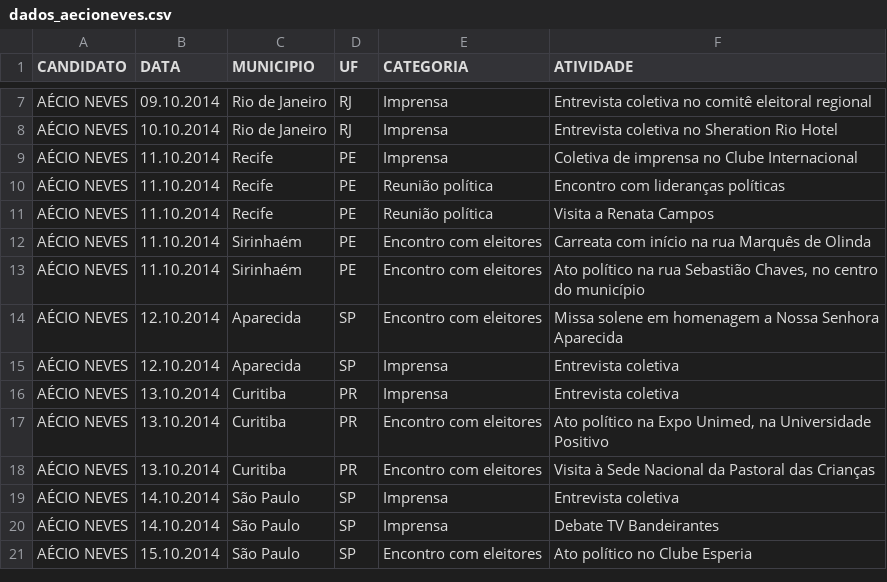
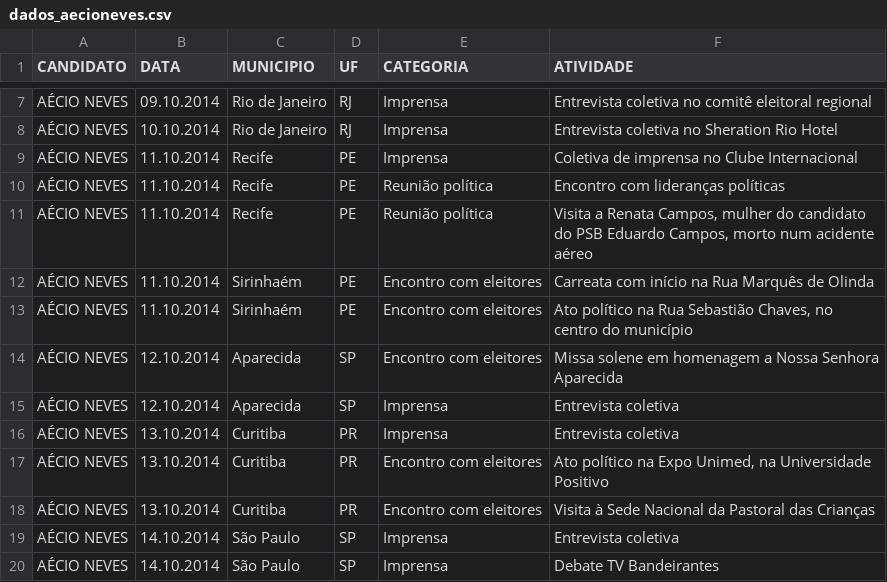
Before and after one commit to medialabufrj/piaui-presidenciaveis-2014, a CSV file: app/datasets/dados_aecioneves.csv, drawn as a sheet; only a part is shown, gaps mark what is left out; the shorter side is filled out with more unchanged rows; the diff covers the shown part only.

```diff
--- a/app/datasets/dados_aecioneves.csv
+++ b/app/datasets/dados_aecioneves.csv
@@ -10,5 +10,5 @@ AÉCIO NEVES;11.10.2014;Recife;PE;Imprensa;Coletiva de imprensa no Clube Interna
 AÉCIO NEVES;11.10.2014;Recife;PE;Reunião política;Encontro com lideranças políticas
-AÉCIO NEVES;11.10.2014;Recife;PE;Reunião política;Visita a Renata Campos
-AÉCIO NEVES;11.10.2014;Sirinhaém;PE;Encontro com eleitores;Carreata com início na rua Marquês de Olinda
-AÉCIO NEVES;11.10.2014;Sirinhaém;PE;Encontro com eleitores;Ato político na rua Sebastião Chaves, no centro do município
+AÉCIO NEVES;11.10.2014;Recife;PE;Reunião política;Visita a Renata Campos, mulher do candidato do PSB Eduardo Campos, morto num acidente aéreo
+AÉCIO NEVES;11.10.2014;Sirinhaém;PE;Encontro com eleitores;Carreata com início na Rua Marquês de Olinda
+AÉCIO NEVES;11.10.2014;Sirinhaém;PE;Encontro com eleitores;Ato político na Rua Sebastião Chaves, no centro do município
 AÉCIO NEVES;12.10.2014;Aparecida;SP;Encontro com eleitores;Missa solene em homenagem a Nossa Senhora Aparecida
```
Also changed, not shown: 23 added rows and 1 edited cell elsewhere in this file, app/datasets/dados_dilmarousseff.csv, app/datasets/destaques.csv, 1 other file.
